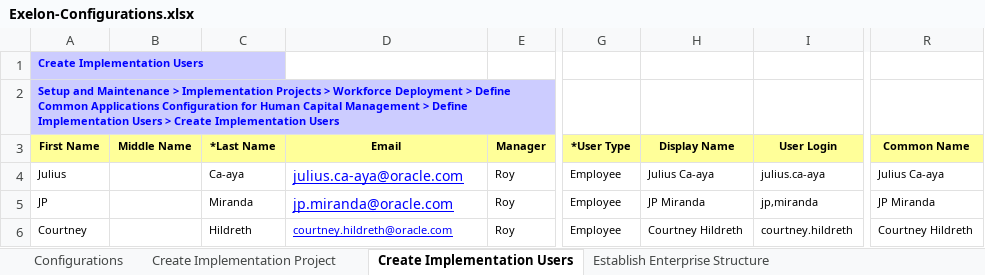
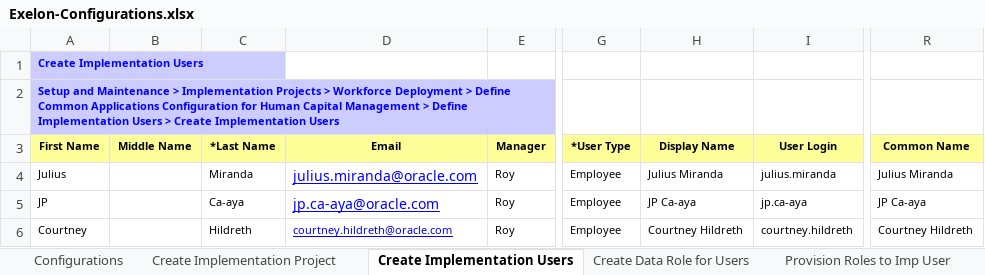
Before and after one commit to paoloxide/HCM_Set1_Config, an Excel workbook: Exelon-Configurations.xlsx, sheet Create Implementation Users, drawn as a sheet; only a part is shown, gaps mark what is left out; values as stored, in another font and other column widths than the file's, no borders; the diff names each change by its address in the sheet, - before the commit and + after, or states it on an @@ line.

```diff
--- a/Exelon-Configurations.xlsx (sheet Create Implementation Users)
+++ b/Exelon-Configurations.xlsx (sheet Create Implementation Users)
-sheet tab: Establish Enterprise Structure
-C4 (*Last Name): Ca-aya
+C4 (*Last Name): Miranda
-D4 (Email): julius.ca-aya@oracle.com
+D4 (Email): julius.miranda@oracle.com
-H4 (Display Name): Julius Ca-aya
+H4 (Display Name): Julius Miranda
-I4 (User Login): julius.ca-aya
+I4 (User Login): julius.miranda
-R4 (Common Name): Julius Ca-aya
+R4 (Common Name): Julius Miranda
-C5 (*Last Name): Miranda
+C5 (*Last Name): Ca-aya
-D5 (Email): jp.miranda@oracle.com
+D5 (Email): jp.ca-aya@oracle.com
-H5 (Display Name): JP Miranda
+H5 (Display Name): JP Ca-aya
-I5 (User Login): jp,miranda
+I5 (User Login): jp.ca-aya
-R5 (Common Name): JP Miranda
+R5 (Common Name): JP Ca-aya
```
Also changed, not shown: sheet Provision Roles to Imp User, sheet Create Data Role for Users, sheet Create Implementation Project, other sheet tabs, charts or pictures.
